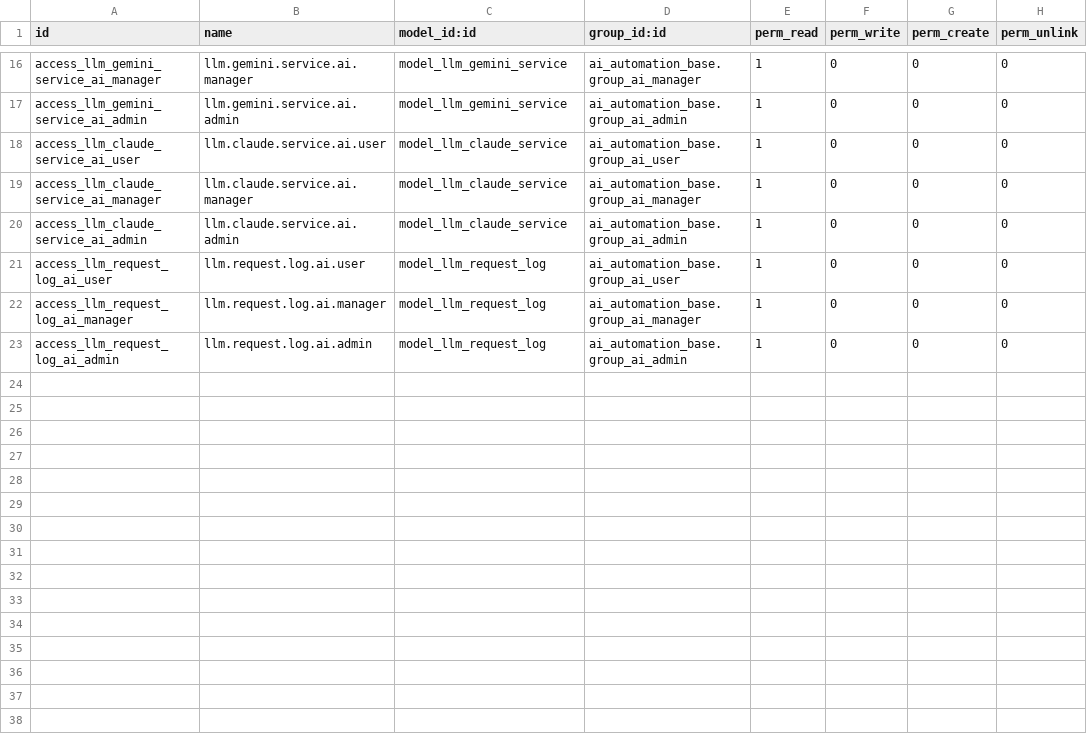
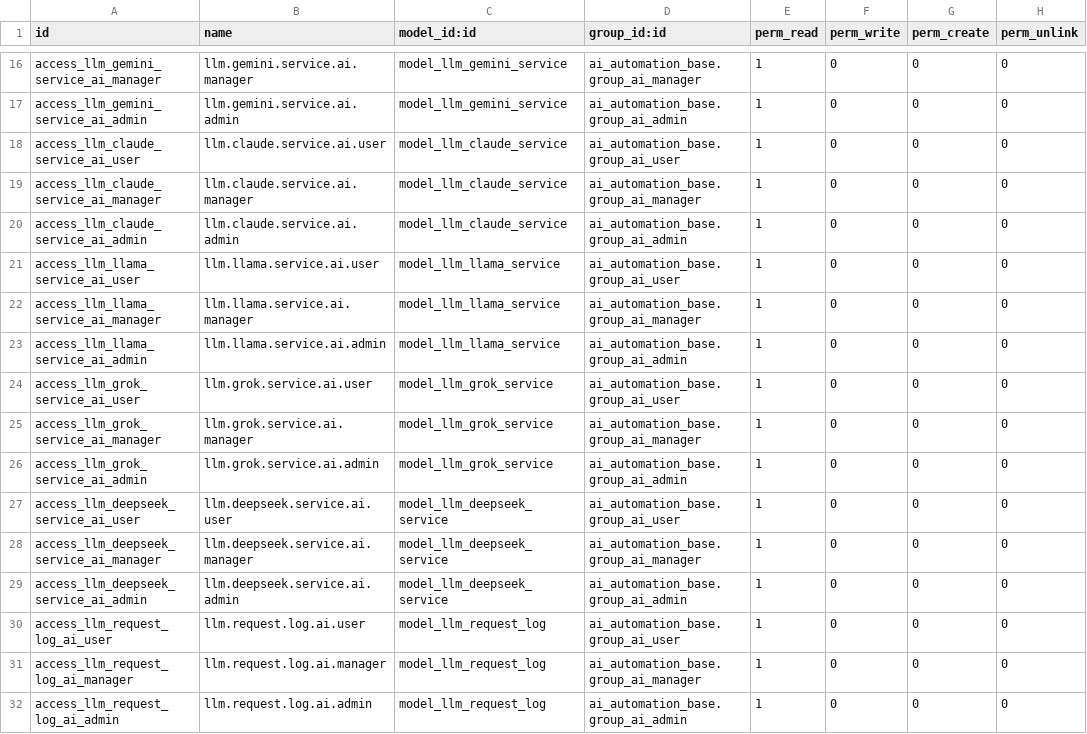
Before and after one commit to ecosire/ai_automation_base, a CSV file: ai_automation_base/security/ir.model.access.csv, drawn as a sheet; only a part is shown, gaps mark what is left out.

Commit message:
Updated Odoo Automation Agent

```diff
--- a/ai_automation_base/security/ir.model.access.csv
+++ b/ai_automation_base/security/ir.model.access.csv
@@ -20,2 +20,11 @@ access_llm_claude_service_ai_manager,llm.claude.service.ai.manager,model_llm_cla
 access_llm_claude_service_ai_admin,llm.claude.service.ai.admin,model_llm_claude_service,ai_automation_base.group_ai_admin,1,0,0,0
+access_llm_llama_service_ai_user,llm.llama.service.ai.user,model_llm_llama_service,ai_automation_base.group_ai_user,1,0,0,0
+access_llm_llama_service_ai_manager,llm.llama.service.ai.manager,model_llm_llama_service,ai_automation_base.group_ai_manager,1,0,0,0
+access_llm_llama_service_ai_admin,llm.llama.service.ai.admin,model_llm_llama_service,ai_automation_base.group_ai_admin,1,0,0,0
+access_llm_grok_service_ai_user,llm.grok.service.ai.user,model_llm_grok_service,ai_automation_base.group_ai_user,1,0,0,0
+access_llm_grok_service_ai_manager,llm.grok.service.ai.manager,model_llm_grok_service,ai_automation_base.group_ai_manager,1,0,0,0
+access_llm_grok_service_ai_admin,llm.grok.service.ai.admin,model_llm_grok_service,ai_automation_base.group_ai_admin,1,0,0,0
+access_llm_deepseek_service_ai_user,llm.deepseek.service.ai.user,model_llm_deepseek_service,ai_automation_base.group_ai_user,1,0,0,0
+access_llm_deepseek_service_ai_manager,llm.deepseek.service.ai.manager,model_llm_deepseek_service,ai_automation_base.group_ai_manager,1,0,0,0
+access_llm_deepseek_service_ai_admin,llm.deepseek.service.ai.admin,model_llm_deepseek_service,ai_automation_base.group_ai_admin,1,0,0,0
 access_llm_request_log_ai_user,llm.request.log.ai.user,model_llm_request_log,ai_automation_base.group_ai_user,1,0,0,0
```
Also changed, not shown: 26 other files.
